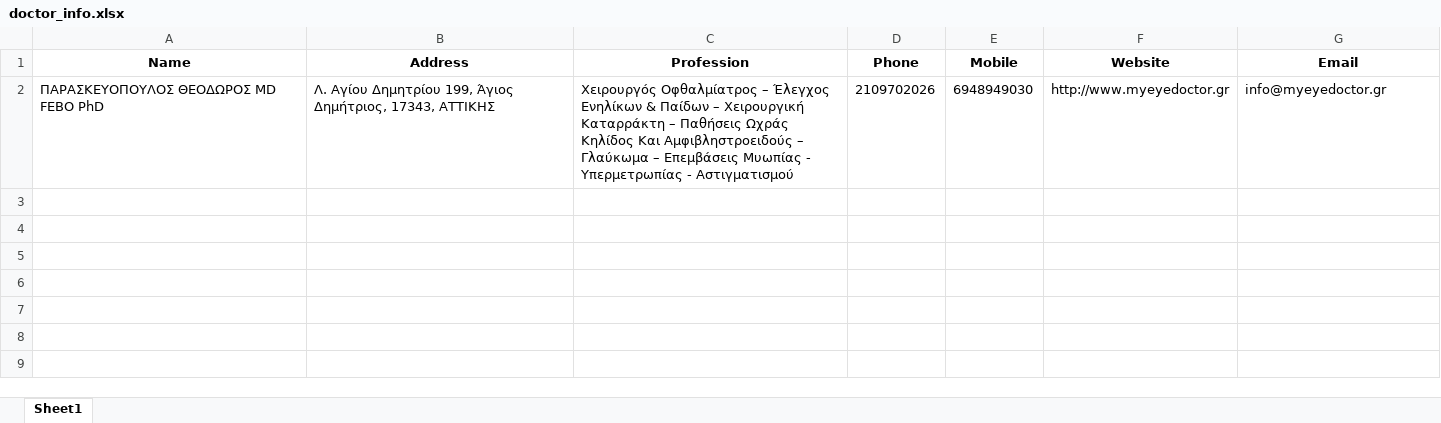
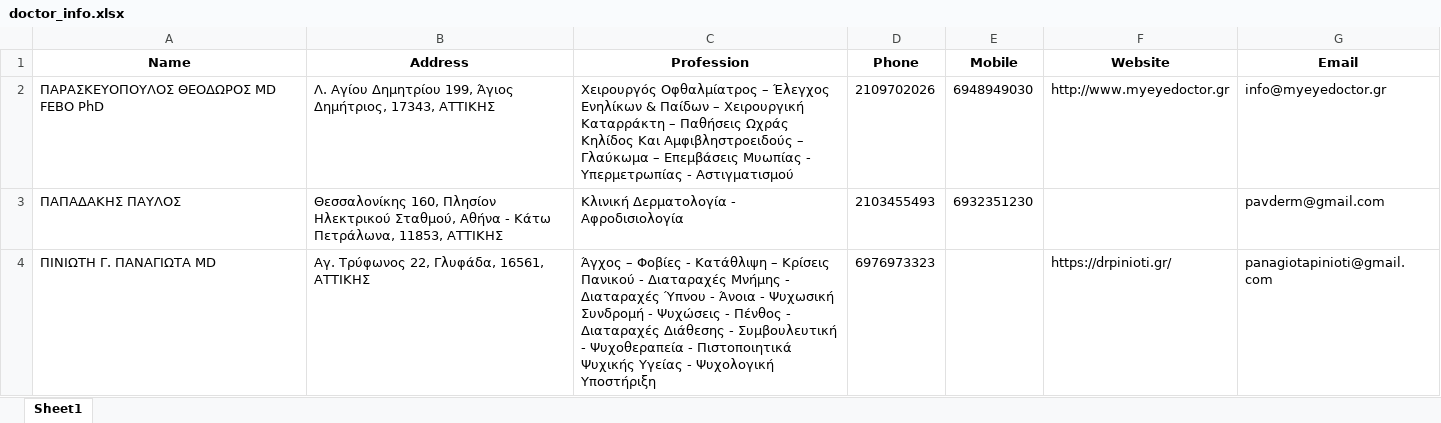
Before and after one commit to dgodolias/-----------, an Excel workbook: doctor_info.xlsx, sheet Sheet1, drawn as a sheet; values as stored, in another font and other column widths than the file's, no borders; the diff names each change by its address in the sheet, - before the commit and + after, or states it on an @@ line.

```diff
--- a/doctor_info.xlsx (sheet Sheet1)
+++ b/doctor_info.xlsx (sheet Sheet1)
+row 3: ΠΑΠΑΔΑΚΗΣ ΠΑΥΛΟΣ | Θεσσαλονίκης 160, Πλησίον Ηλεκτρικού Σταθμού, Αθήνα - Κάτω Πετράλωνα, 11853, ΑΤΤΙΚΗΣ | Κλινική Δερματολογία - Αφροδισιολογία | 2103455493 | 6932351230 |  | pavderm@gmail.com
+row 4: ΠΙΝΙΩΤΗ Γ. ΠΑΝΑΓΙΩΤΑ MD | Αγ. Τρύφωνος 22, Γλυφάδα, 16561, ΑΤΤΙΚΗΣ | Άγχος – Φοβίες - Κατάθλιψη – Κρίσεις Πανικού - Διαταραχές Μνήμης - Διαταραχές Ύπνου - Άνοια - Ψυχωσική Συνδρομή - Ψυχώσεις - Πένθος - Διαταραχές Διάθεσης - Συμβουλευτική - Ψυχοθεραπεία - Πιστοποιητικά Ψυχικής Υγείας - Ψυχολογική Υποστήριξη | 6976973323 |  | https://drpinioti.gr/ | panagiotapinioti@gmail.com
```
Also changed, not shown: 3 other files.
